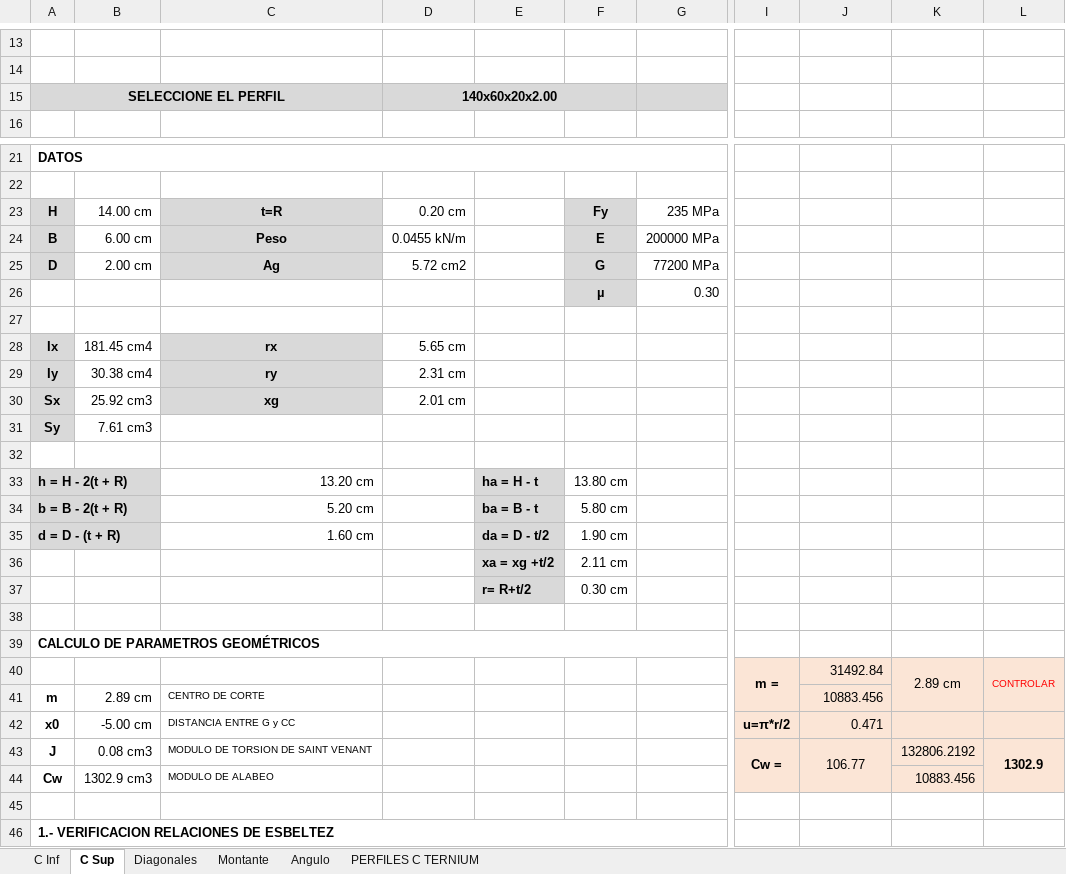
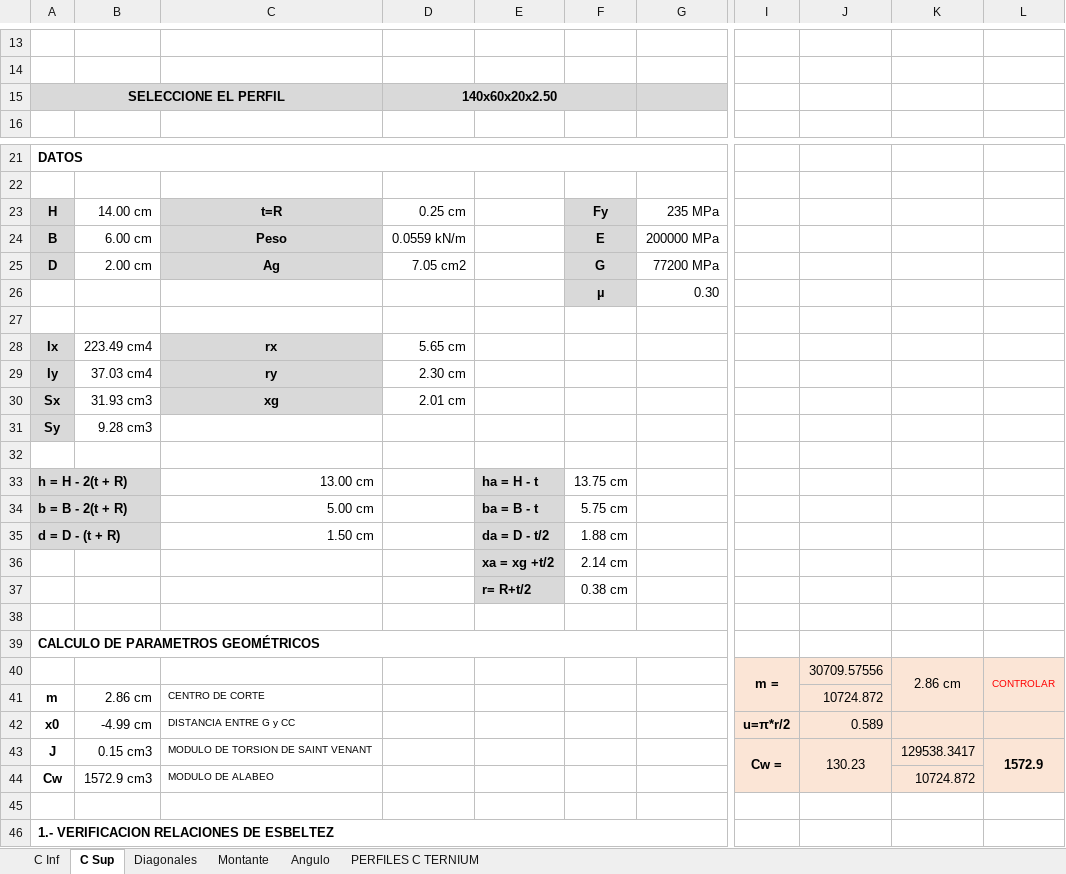
Before and after one commit to AndresYR/Sigma, an Excel workbook: Proyectos/23-010_TAYARA_Nave/01_Hojas de calculo/Cercha.xlsm, sheet C Sup, drawn as a sheet; only a part is shown, gaps mark what is left out; values as stored, in another font and other column widths than the file's, no borders; charts and pictures and conditional formats not drawn; the diff covers the shown part only; the diff names each change by its address in the sheet, - before the commit and + after, or states it on an @@ line.

```diff
--- a/Proyectos/23-010_TAYARA_Nave/01_Hojas de calculo/Cercha.xlsm (sheet C Sup)
+++ b/Proyectos/23-010_TAYARA_Nave/01_Hojas de calculo/Cercha.xlsm (sheet C Sup)
-D15: 140x60x20x2.00
+D15: 140x60x20x2.50
-D23: 0.20 cm
+D23: 0.25 cm
-D24: 0.0455 kN/m
+D24: 0.0559 kN/m
-D25: 5.72 cm2
+D25: 7.05 cm2
-B28: 181.45 cm4
+B28: 223.49 cm4
-B29: 30.38 cm4
+B29: 37.03 cm4
-D29: 2.31 cm
+D29: 2.30 cm
-B30: 25.92 cm3
+B30: 31.93 cm3
-B31: 7.61 cm3
+B31: 9.28 cm3
-C33: 13.20 cm
+C33: 13.00 cm
-F33: 13.80 cm
+F33: 13.75 cm
-C34: 5.20 cm
+C34: 5.00 cm
-F34: 5.80 cm
+F34: 5.75 cm
-C35: 1.60 cm
+C35: 1.50 cm
-F35: 1.90 cm
+F35: 1.88 cm
-F36: 2.11 cm
+F36: 2.14 cm
-F37: 0.30 cm
+F37: 0.38 cm
-J40: 31492.84
+J40: 30709.57556
-K40: 2.89 cm
+K40: 2.86 cm
-B41: 2.89 cm
+B41: 2.86 cm
-J41: 10883.456
+J41: 10724.872
-B42: -5.00 cm
+B42: -4.99 cm
-J42: 0.471
+J42: 0.589
-B43: 0.08 cm3
+B43: 0.15 cm3
-J43: 106.77
+J43: 130.23
-K43: 132806.2192
+K43: 129538.3417
-L43: 1302.9
+L43: 1572.9
-B44: 1302.9 cm3
+B44: 1572.9 cm3
-K44: 10883.456
+K44: 10724.872
```
Also changed, not shown: 2 added rows, 2 removed rows and 50 edited cells elsewhere in this sheet, sheet C Inf, sheet Montante, Planillas/HierroRedondo.xlsx, Proyectos/23-010_TAYARA_Nave/01_Hojas de calculo/HierroRedondo.xlsx, 7 other files.
